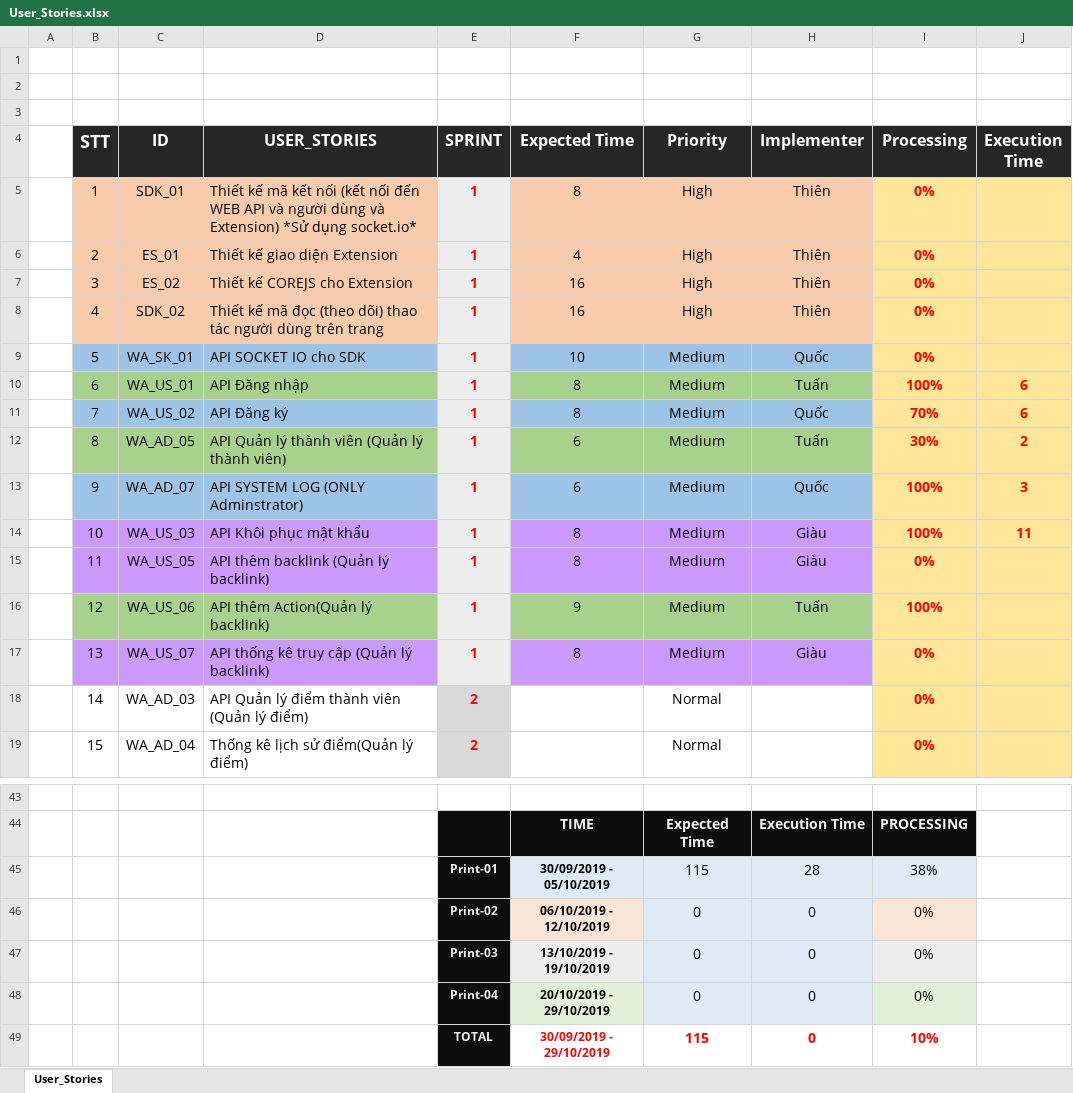
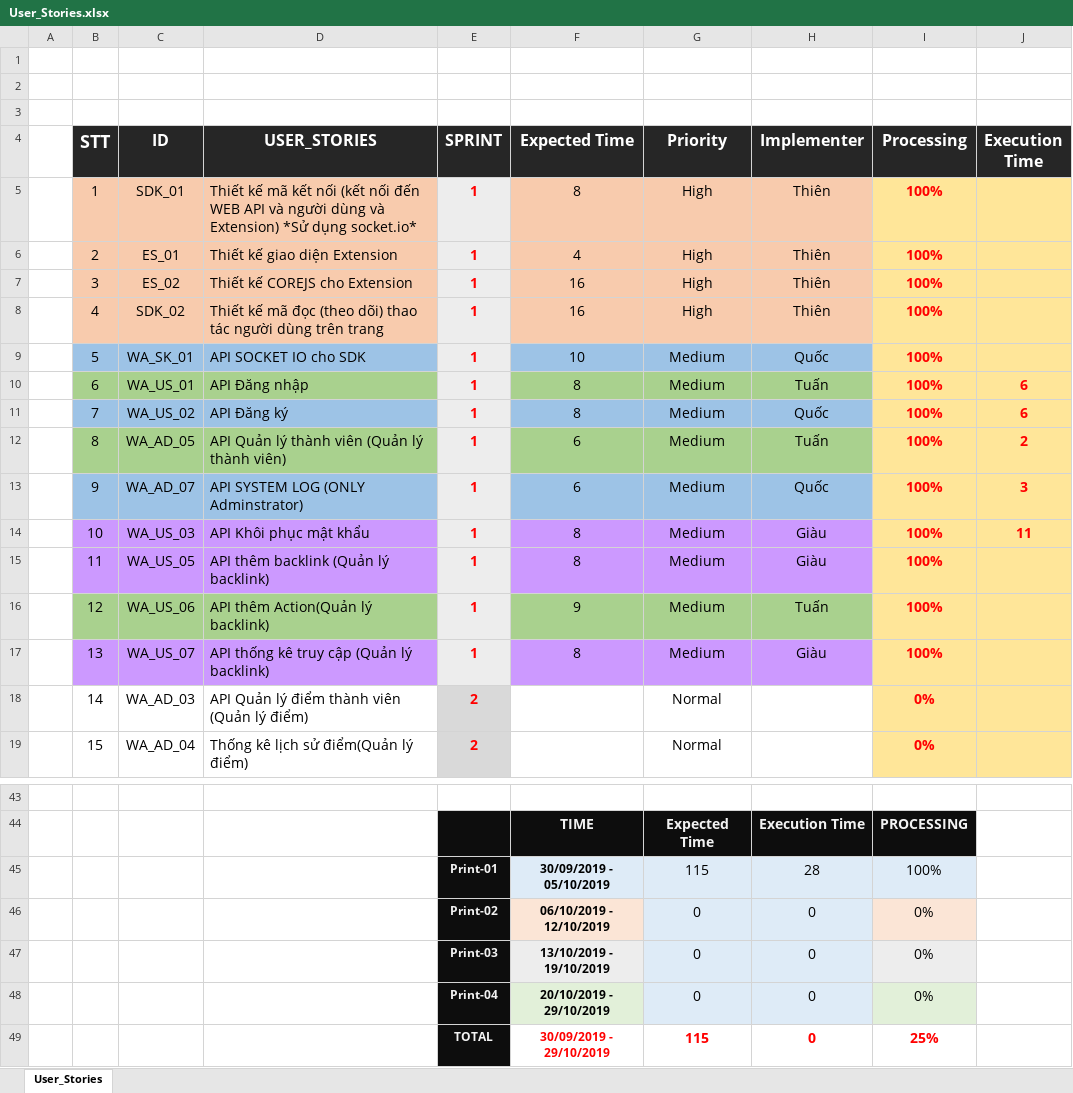
Before and after one commit to h2company/BackLink_H2Team, an Excel workbook: Document/User_Stories.xlsx, sheet User_Stories, drawn as a sheet; only a part is shown, gaps mark what is left out; values as stored, in another font and other column widths than the file's, no borders; the diff names each change by its address in the sheet, - before the commit and + after, or states it on an @@ line.

```diff
--- a/Document/User_Stories.xlsx (sheet User_Stories)
+++ b/Document/User_Stories.xlsx (sheet User_Stories)
-I5:I9 (Processing): 0%
+I5:I9 (Processing): 100%
-I11 (Processing): 70%
+I11 (Processing): 100%
-I12 (Processing): 30%
+I12 (Processing): 100%
-I15 (Processing): 0%
+I15 (Processing): 100%
-I17 (Processing): 0%
+I17 (Processing): 100%
-I45 (Processing): 38%
+I45 (Processing): 100%
-I49 (Processing): 10%
+I49 (Processing): 25%
```
Also changed, not shown: 6 other files.
